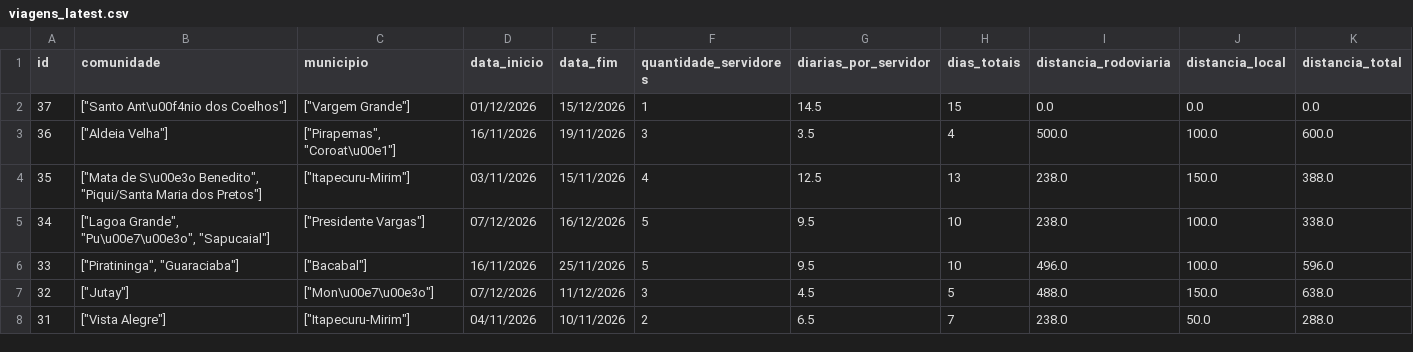
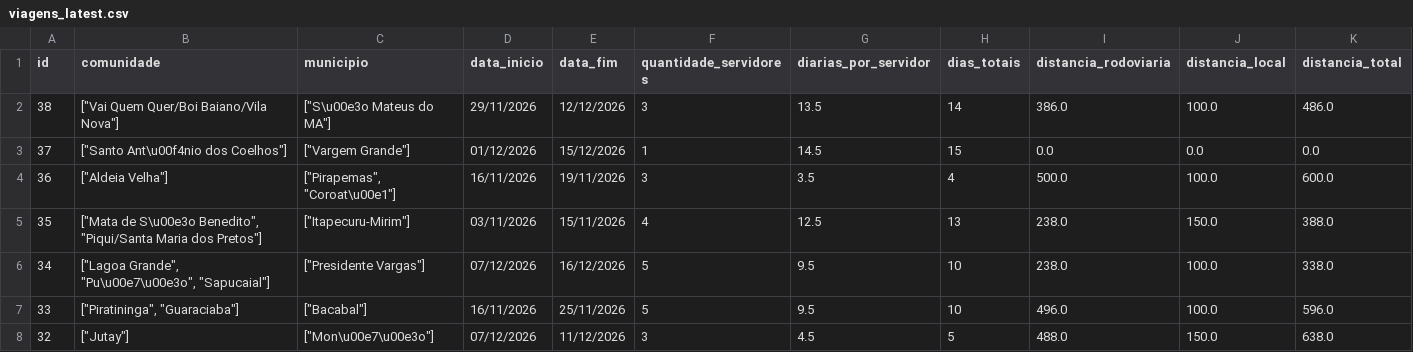
Before and after one commit to michaeljmcardoso/Quilombo-Viagens-master, a CSV file: dados/viagens_latest.csv, drawn as a sheet; only a part is shown; the shorter side is filled out with more unchanged rows; rows hold the shown columns only; the diff names each change by its address in the sheet, - before the commit and + after, or states it on an @@ line.

Commit message:
📝 Nova viagem cadastrada - Vai Quem Quer/Boi Baiano/Vila Nova - 15/10/2026 19:51:46

```diff
--- a/dados/viagens_latest.csv
+++ b/dados/viagens_latest.csv
+row 2: 38 | ["Vai Quem Quer/Boi Baiano/Vila Nova"] | ["S\u00e3o Mateus do MA"] | 29/11/2026 | 12/12/2026 | 3 | 13.5 | 14 | 386.0 | 100.0 | 486.0
```
Also changed, not shown: 2 other files.
